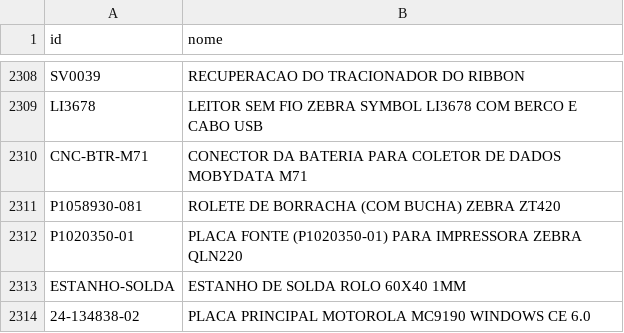
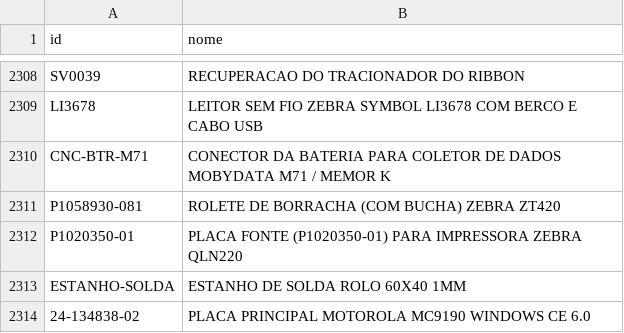
Before and after one commit to cauuabispoo/ZhazCheck, a CSV file: csv/CadastroItens(CadastroItens).csv, drawn as a sheet; only a part is shown, gaps mark what is left out.

Commit message:
Update CadastroItens(CadastroItens).csv

```diff
--- a/csv/CadastroItens(CadastroItens).csv
+++ b/csv/CadastroItens(CadastroItens).csv
@@ -2309,3 +2309,3 @@ SV0039,RECUPERACAO DO TRACIONADOR DO RIBBON
  LI3678,LEITOR SEM FIO ZEBRA SYMBOL LI3678 COM BERCO E CABO USB
-CNC-BTR-M71,CONECTOR DA BATERIA PARA COLETOR DE DADOS MOBYDATA M71
+CNC-BTR-M71,CONECTOR DA BATERIA PARA COLETOR DE DADOS MOBYDATA M71 / MEMOR K
 P1058930-081,ROLETE DE BORRACHA (COM BUCHA) ZEBRA ZT420
```
